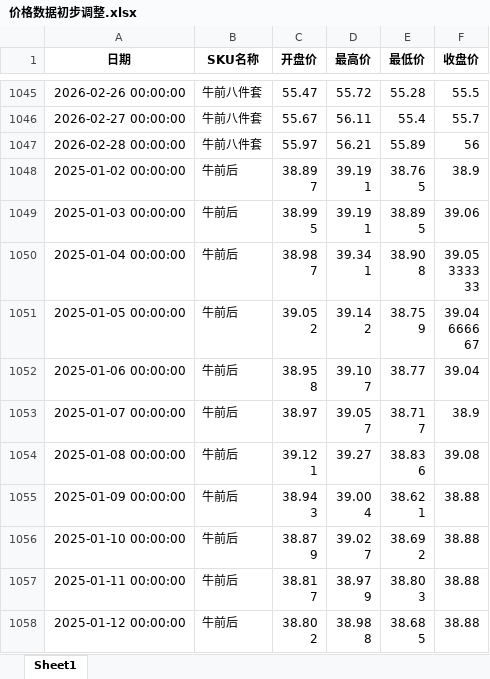
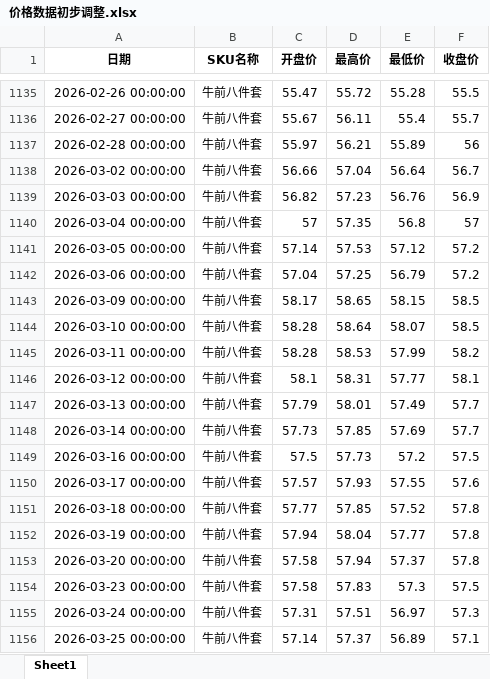
Before and after one commit to mn1f18/index_for_trading, an Excel workbook: 价格数据初步调整.xlsx, sheet Sheet1, drawn as a sheet; only a part is shown, gaps mark what is left out; the shorter side is filled out with more unchanged rows; values as stored, in another font and other column widths than the file's, no borders; the diff covers the shown part only; the diff names each change by its address in the sheet, - before the commit and + after, or states it on an @@ line.

```diff
--- a/价格数据初步调整.xlsx (sheet Sheet1)
+++ b/价格数据初步调整.xlsx (sheet Sheet1)
+row 1138: 2026-03-02 00:00:00 | 牛前八件套 | 56.66 | 57.04 | 56.64 | 56.7
+row 1139: 2026-03-03 00:00:00 | 牛前八件套 | 56.82 | 57.23 | 56.76 | 56.9
+row 1140: 2026-03-04 00:00:00 | 牛前八件套 | 57 | 57.35 | 56.8 | 57
+row 1141: 2026-03-05 00:00:00 | 牛前八件套 | 57.14 | 57.53 | 57.12 | 57.2
+row 1142: 2026-03-06 00:00:00 | 牛前八件套 | 57.04 | 57.25 | 56.79 | 57.2
+row 1143: 2026-03-09 00:00:00 | 牛前八件套 | 58.17 | 58.65 | 58.15 | 58.5
+row 1144: 2026-03-10 00:00:00 | 牛前八件套 | 58.28 | 58.64 | 58.07 | 58.5
+row 1145: 2026-03-11 00:00:00 | 牛前八件套 | 58.28 | 58.53 | 57.99 | 58.2
+row 1146: 2026-03-12 00:00:00 | 牛前八件套 | 58.1 | 58.31 | 57.77 | 58.1
+row 1147: 2026-03-13 00:00:00 | 牛前八件套 | 57.79 | 58.01 | 57.49 | 57.7
+row 1148: 2026-03-14 00:00:00 | 牛前八件套 | 57.73 | 57.85 | 57.69 | 57.7
+row 1149: 2026-03-16 00:00:00 | 牛前八件套 | 57.5 | 57.73 | 57.2 | 57.5
+row 1150: 2026-03-17 00:00:00 | 牛前八件套 | 57.57 | 57.93 | 57.55 | 57.6
+row 1151: 2026-03-18 00:00:00 | 牛前八件套 | 57.77 | 57.85 | 57.52 | 57.8
+row 1152: 2026-03-19 00:00:00 | 牛前八件套 | 57.94 | 58.04 | 57.77 | 57.8
+row 1153: 2026-03-20 00:00:00 | 牛前八件套 | 57.58 | 57.94 | 57.37 | 57.8
+row 1154: 2026-03-23 00:00:00 | 牛前八件套 | 57.58 | 57.83 | 57.3 | 57.5
+row 1155: 2026-03-24 00:00:00 | 牛前八件套 | 57.31 | 57.51 | 56.97 | 57.3
+row 1156: 2026-03-25 00:00:00 | 牛前八件套 | 57.14 | 57.37 | 56.89 | 57.1
```
Also changed, not shown: 296 added rows elsewhere in this sheet, 价格数据初步调整_客户A.xlsx, 价格数据初步调整_客户B.xlsx, 48 other files.
